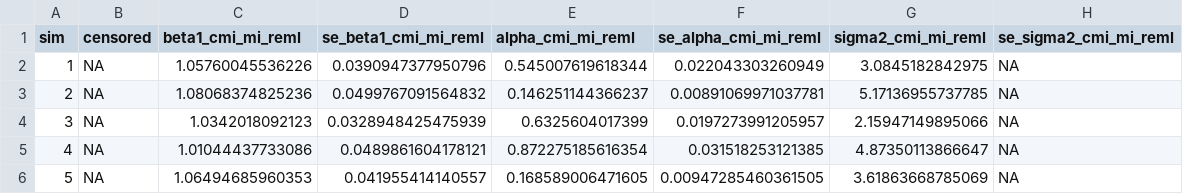
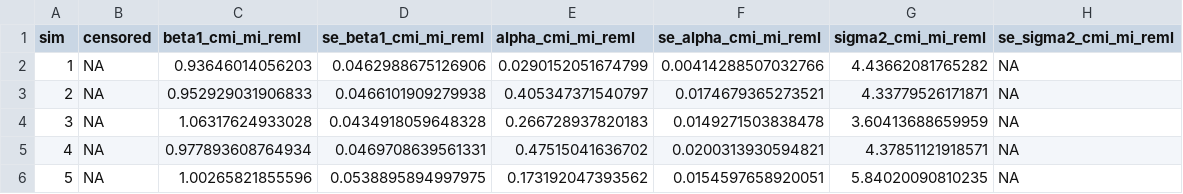
Before and after one commit to Tanya-Garcia-Lab/ACEimpute, a CSV file: Manuscript_Simulations/Correctly_Specified_Imputation_Model/sim_results/cmi_mi_estimates_25perc.csv, drawn as a sheet.

```diff
--- a/Manuscript_Simulations/Correctly_Specified_Imputation_Model/sim_results/cmi_mi_estimates_25perc.csv
+++ b/Manuscript_Simulations/Correctly_Specified_Imputation_Model/sim_results/cmi_mi_estimates_25perc.csv
@@ -1,6 +1,6 @@
 "sim","censored","beta1_cmi_mi_reml","se_beta1_cmi_mi_reml","alpha_cmi_mi_reml","se_alpha_cmi_mi_reml","sigma2_cmi_mi_reml","se_sigma2_cmi_mi_reml"
-1,NA,1.05760045536226,0.0390947377950796,0.545007619618344,0.022043303260949,3.0845182842975,NA
-2,NA,1.08068374825236,0.0499767091564832,0.146251144366237,0.00891069971037781,5.17136955737785,NA
-3,NA,1.0342018092123,0.0328948425475939,0.6325604017399,0.0197273991205957,2.15947149895066,NA
-4,NA,1.01044437733086,0.0489861604178121,0.872275185616354,0.031518253121385,4.87350113866647,NA
-5,NA,1.06494685960353,0.041955414140557,0.168589006471605,0.00947285460361505,3.61863668785069,NA
+1,NA,0.93646014056203,0.0462988675126906,0.0290152051674799,0.00414288507032766,4.43662081765282,NA
+2,NA,0.952929031906833,0.0466101909279938,0.405347371540797,0.0174679365273521,4.33779526171871,NA
+3,NA,1.06317624933028,0.0434918059648328,0.266728937820183,0.0149271503838478,3.60413688659959,NA
+4,NA,0.977893608764934,0.0469708639561331,0.47515041636702,0.0200313930594821,4.37851121918571,NA
+5,NA,1.00265821855596,0.0538895894997975,0.173192047393562,0.0154597658920051,5.84020090810235,NA
```
Also changed, not shown: Manuscript_Simulations/Correctly_Specified_Imputation_Model/sim_results/ace_estimates_25perc.csv, Manuscript_Simulations/Correctly_Specified_Imputation_Model/sim_results/ace_estimates_50perc.csv, 2 other files.
